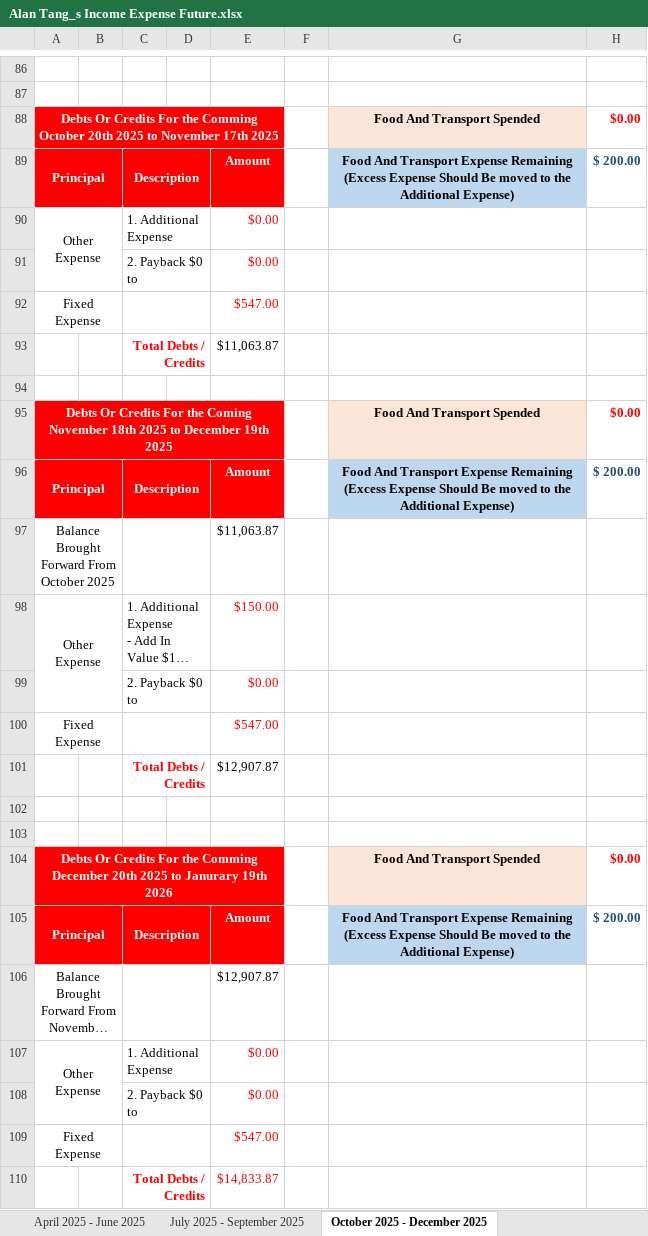
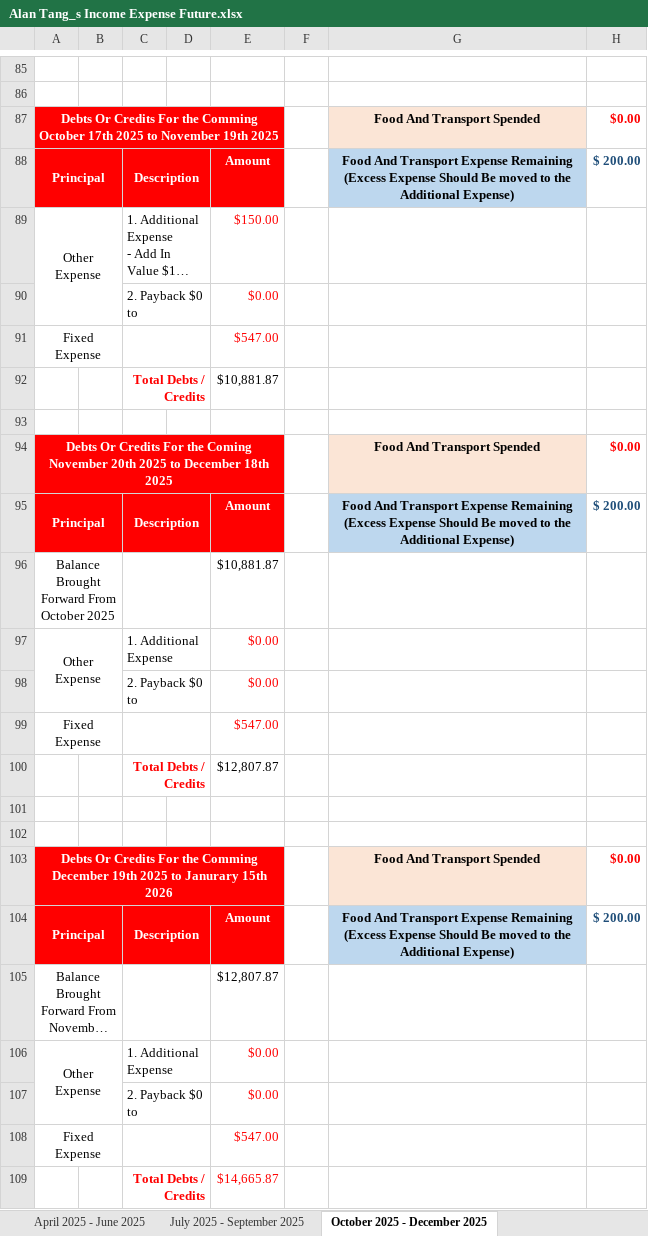
Before and after one commit to singluntang/Income-Expenditure-Forecast, an Excel workbook: Alan Tang_s Income Expense Future.xlsx, sheet October 2025 - December 2025, drawn as a sheet; only a part is shown, gaps mark what is left out; long unchanged cells end in …; values as stored, in another font and other column widths than the file's, no borders; conditional formats not drawn; removed rows and columns are numbered as before the commit, all else as after; the diff covers the shown part only; the diff names each change by its address in the sheet, - before the commit and + after, or states it on an @@ line.

```diff
--- a/Alan Tang_s Income Expense Future.xlsx (sheet October 2025 - December 2025)
+++ b/Alan Tang_s Income Expense Future.xlsx (sheet October 2025 - December 2025)
-A87: …Comming October 20th 2025 to November 17th 2025
+A87: …Comming October 17th 2025 to November 19th 2025
@@ row 98 moved to row 89: Other Expense @@
@@ row 99 moved to row 90: 2. Payback $0 to @@
@@ row 100 moved to row 91: Fixed Expense @@
+row 92:  |  | Total Debts / Credits |  | $10,881.87
+row 93: (empty)
+row 94: Debts Or Credits For the Coming November 20th 2025 to December 18th 2025 |  |  |  |  |  | Food And Transport Spended | $0.00
@@ row 96 moved to row 95: Principal @@
+row 96: Balance Brought Forward From October 2025 |  |  |  | $10,881.87
-row 93:  |  | Total Debts / Credits |  | $11,063.87
-row 100: (empty)
+row 100:  |  | Total Debts / Credits |  | $12,807.87
+C100:D100 merged
-row 95: Debts Or Credits For the Coming November 18th 2025 to December 19th 2025 |  |  |  |  |  | Food And Transport Spended | $0.00
-row 97: Balance Brought Forward From October 2025 |  |  |  | $11,063.87
-row 101:  |  | Total Debts / Credits |  | $12,907.87
-A103: …Comming December 20th 2025 to Janurary 19th 2026
+A103: …Comming December 19th 2025 to Janurary 15th 2026
-E105: $12,907.87
+E105: $12,807.87
-E109: $14,833.87
+E109: $14,665.87
```
Also changed, not shown: 2 added rows, 3 removed rows, 6 moved rows and 5 edited cells elsewhere in this sheet, sheet April 2024 - June 2024, sheet April 2026 - June 2026, sheet January 2026 - March 2026, sheet July 2025 - September 2025, sheet April 2025 - June 2025, sheet October 2024 - December 2024, 2 more sheets, other sheet tabs, formulas that keep their value.
